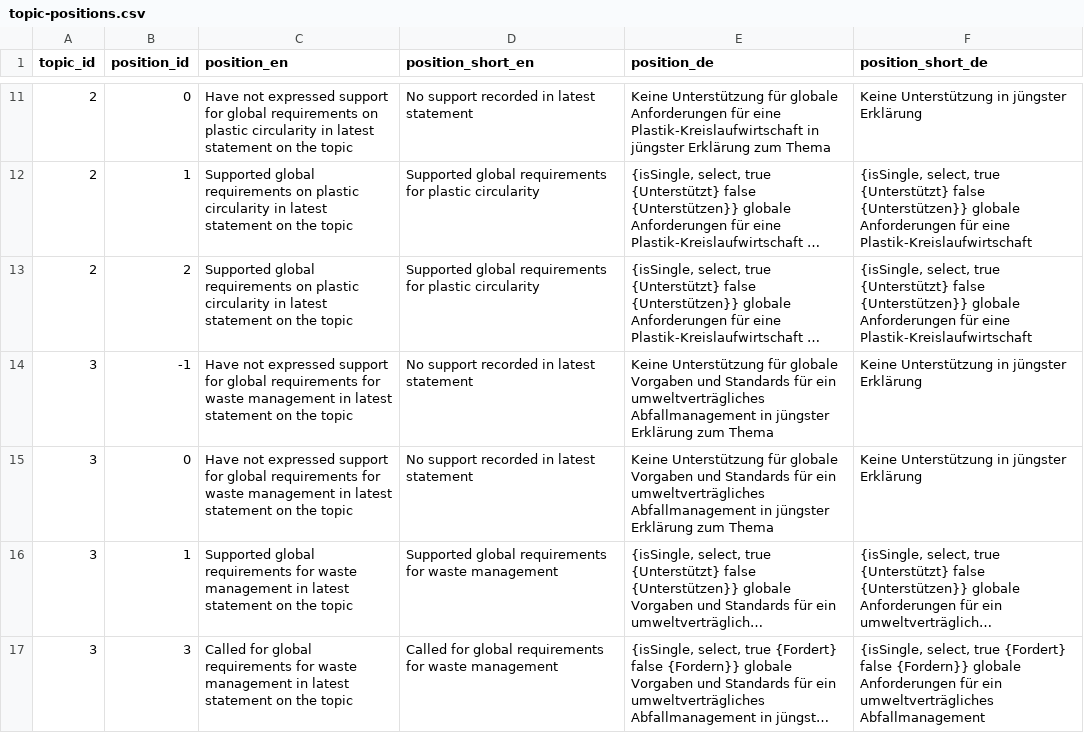
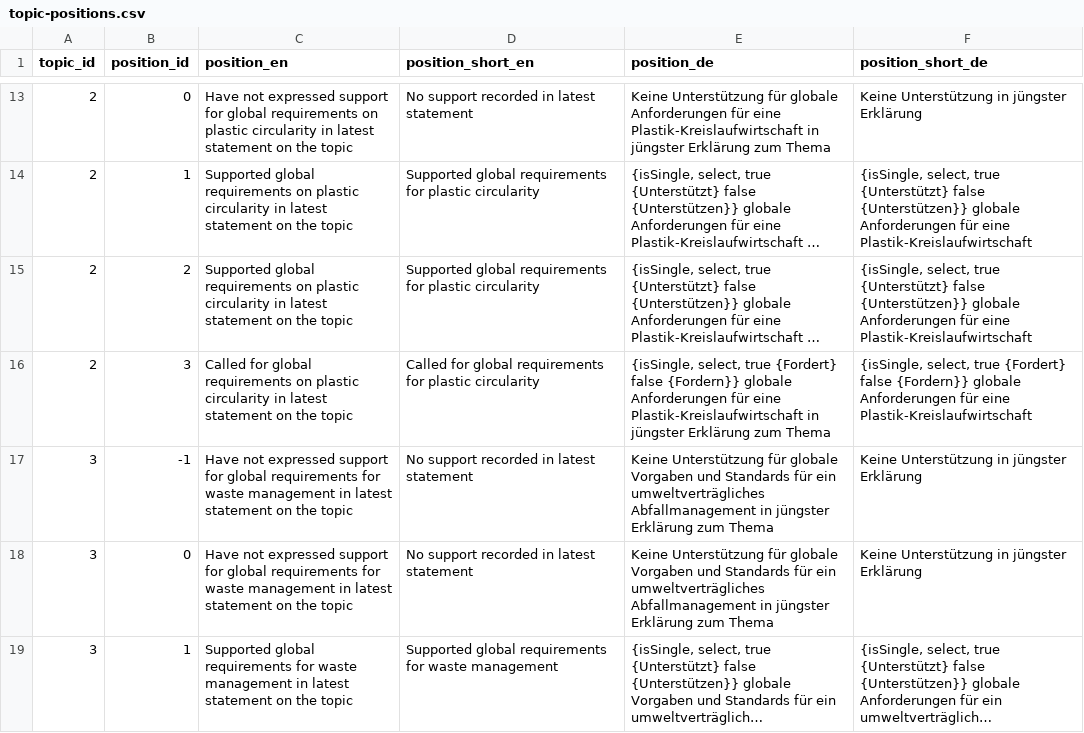
Before and after one commit to WWF-Deutschland/plastic-navigator-test, a CSV file: data/layers/policy/topic-positions.csv, drawn as a sheet; only a part is shown, gaps mark what is left out; the shorter side is filled out with more unchanged rows; long unchanged cells end in …; the diff covers the shown part only; the diff names each change by its address in the sheet, - before the commit and + after, or states it on an @@ line.

Commit message:
re-add statements gone missing

```diff
--- a/data/layers/policy/topic-positions.csv
+++ b/data/layers/policy/topic-positions.csv
+row 16: 2 | 3 | Called for global requirements on plastic circularity in latest statement on the topic | Called for global requirements for plastic circularity | {isSingle, select, true {Fordert} false {Fordern}} globale Anforderungen für eine Plastik-Kreislaufwirtschaft in jüngster Erklärung zum Thema | {isSingle, select, true {Fordert} false {Fordern}} globale Anforderungen für eine Plastik-Kreislaufwirtschaft
```
Also changed, not shown: 4 added rows elsewhere in this file.
